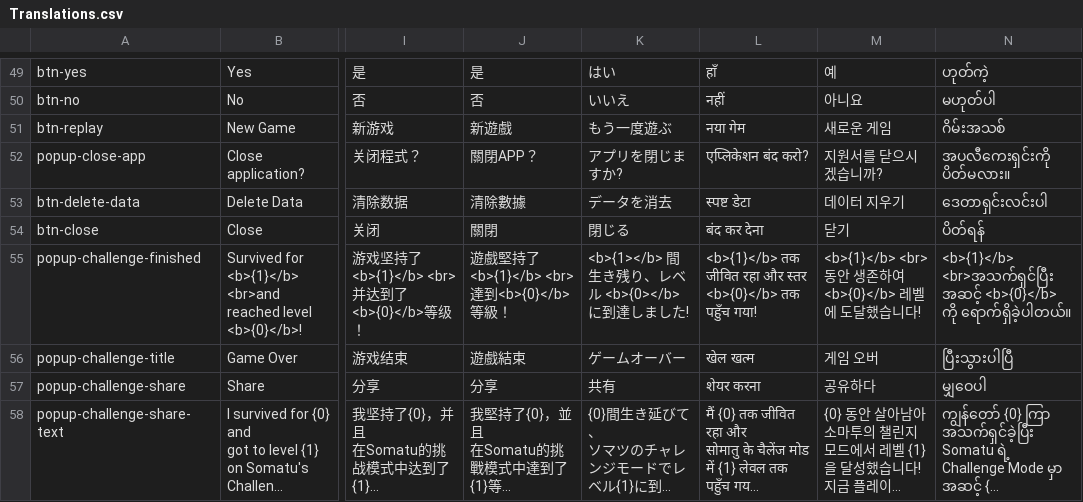
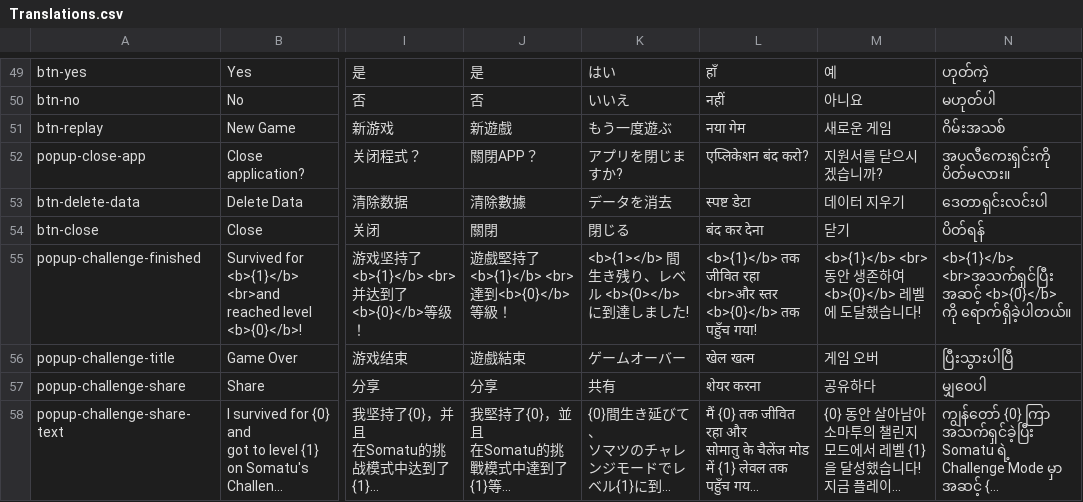
Before and after one commit to sergiodias25/Somatu, a CSV file: Assets/SimpleLocalization/Resources/Localization/Translations.csv, drawn as a sheet; only a part is shown, gaps mark what is left out; long unchanged cells end in …; the diff covers the shown part only; the diff names each change by its address in the sheet, - before the commit and + after, or states it on an @@ line.

```diff
--- a/Assets/SimpleLocalization/Resources/Localization/Translations.csv
+++ b/Assets/SimpleLocalization/Resources/Localization/Translations.csv
-L55: …जीवित रहा और स्तर <b>{0}</b>…
+L55: …जीवित रहा <br>और स्तर <b>{0}</b>…
```
Also changed, not shown: 8 edited cells elsewhere in this file, 3 other files.
